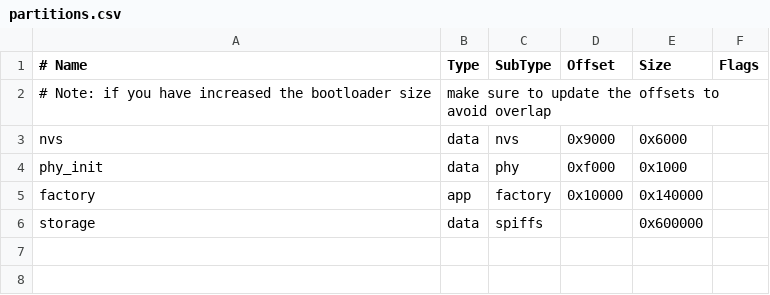
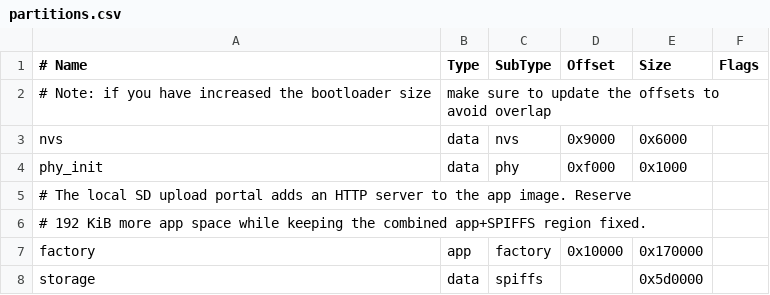
Before and after one commit to pixitha/esppdp, a CSV file: firmware/partitions.csv, drawn as a sheet.

Commit message:
Add SD upload portal and serial Wi-Fi setup

```diff
--- a/firmware/partitions.csv
+++ b/firmware/partitions.csv
@@ -4,3 +4,5 @@ nvs,      data, nvs,     0x9000,  0x6000,
 phy_init, data, phy,     0xf000,  0x1000,
-factory,  app,  factory, 0x10000, 0x140000,
-storage,  data, spiffs,  ,        0x600000,
+# The local SD upload portal adds an HTTP server to the app image. Reserve
+# 192 KiB more app space while keeping the combined app+SPIFFS region fixed.
+factory,  app,  factory, 0x10000, 0x170000,
+storage,  data, spiffs,  ,        0x5d0000,
```
Also changed, not shown: 9 other files.
